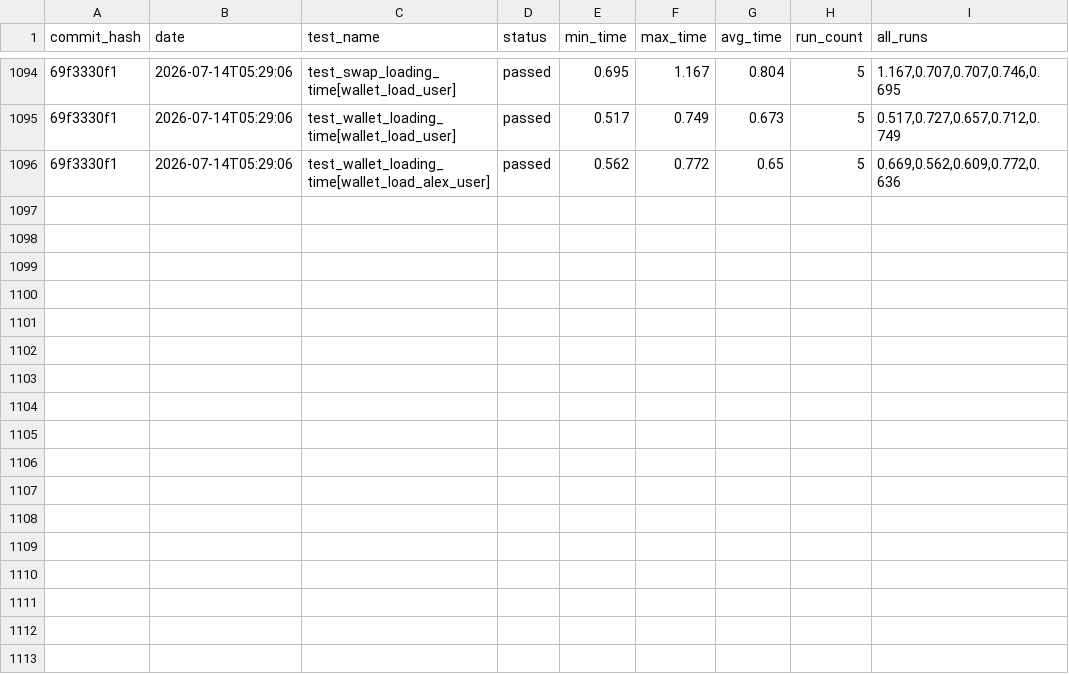
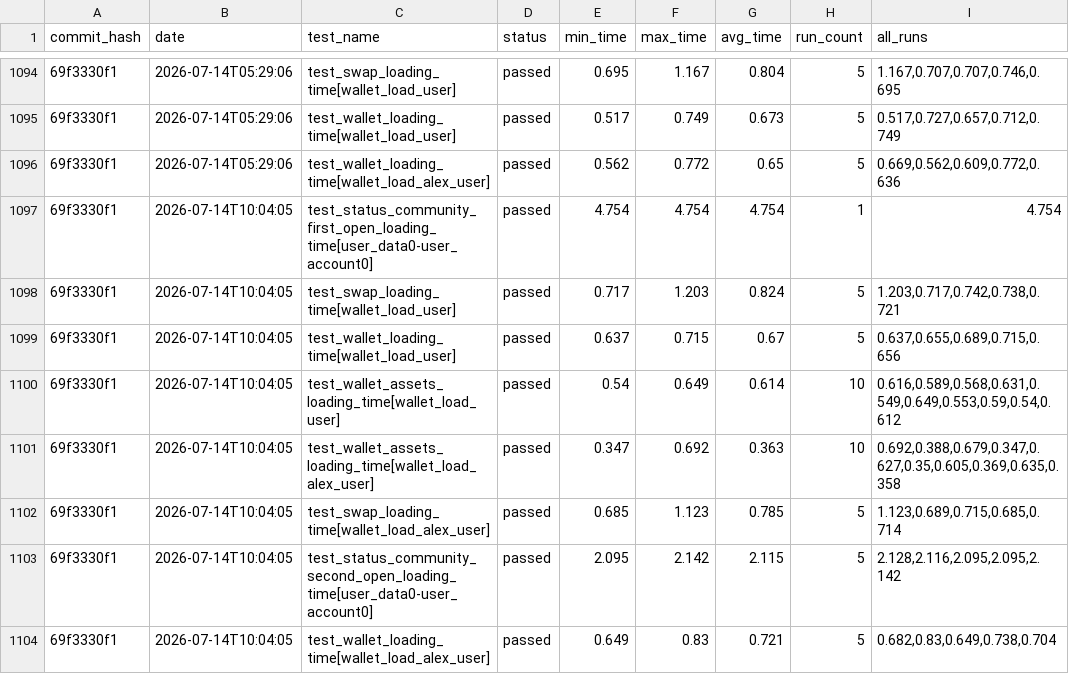
Before and after one commit to status-im/status-app-benchmarks, a CSV file: data/performance_metrics.csv, drawn as a sheet; only a part is shown, gaps mark what is left out; the diff names each change by its address in the sheet, - before the commit and + after, or states it on an @@ line.

Commit message:
Add benchmark results for commit 69f3330f1

```diff
--- a/data/performance_metrics.csv
+++ b/data/performance_metrics.csv
+row 1097: 69f3330f1 | 2026-07-14T10:04:05 | test_status_community_first_open_loading_time[user_data0-user_account0] | passed | 4.754 | 4.754 | 4.754 | 1 | 4.754
+row 1098: 69f3330f1 | 2026-07-14T10:04:05 | test_swap_loading_time[wallet_load_user] | passed | 0.717 | 1.203 | 0.824 | 5 | 1.203,0.717,0.742,0.738,0.721
+row 1099: 69f3330f1 | 2026-07-14T10:04:05 | test_wallet_loading_time[wallet_load_user] | passed | 0.637 | 0.715 | 0.67 | 5 | 0.637,0.655,0.689,0.715,0.656
+row 1100: 69f3330f1 | 2026-07-14T10:04:05 | test_wallet_assets_loading_time[wallet_load_user] | passed | 0.54 | 0.649 | 0.614 | 10 | 0.616,0.589,0.568,0.631,0.549,0.649,0.553,0.59,0.54,0.612
+row 1101: 69f3330f1 | 2026-07-14T10:04:05 | test_wallet_assets_loading_time[wallet_load_alex_user] | passed | 0.347 | 0.692 | 0.363 | 10 | 0.692,0.388,0.679,0.347,0.627,0.35,0.605,0.369,0.635,0.358
+row 1102: 69f3330f1 | 2026-07-14T10:04:05 | test_swap_loading_time[wallet_load_alex_user] | passed | 0.685 | 1.123 | 0.785 | 5 | 1.123,0.689,0.715,0.685,0.714
+row 1103: 69f3330f1 | 2026-07-14T10:04:05 | test_status_community_second_open_loading_time[user_data0-user_account0] | passed | 2.095 | 2.142 | 2.115 | 5 | 2.128,2.116,2.095,2.095,2.142
+row 1104: 69f3330f1 | 2026-07-14T10:04:05 | test_wallet_loading_time[wallet_load_alex_user] | passed | 0.649 | 0.83 | 0.721 | 5 | 0.682,0.83,0.649,0.738,0.704
```
Also changed, not shown: data/cpu_metrics.csv, data/ram_metrics.csv, 21 other files.
